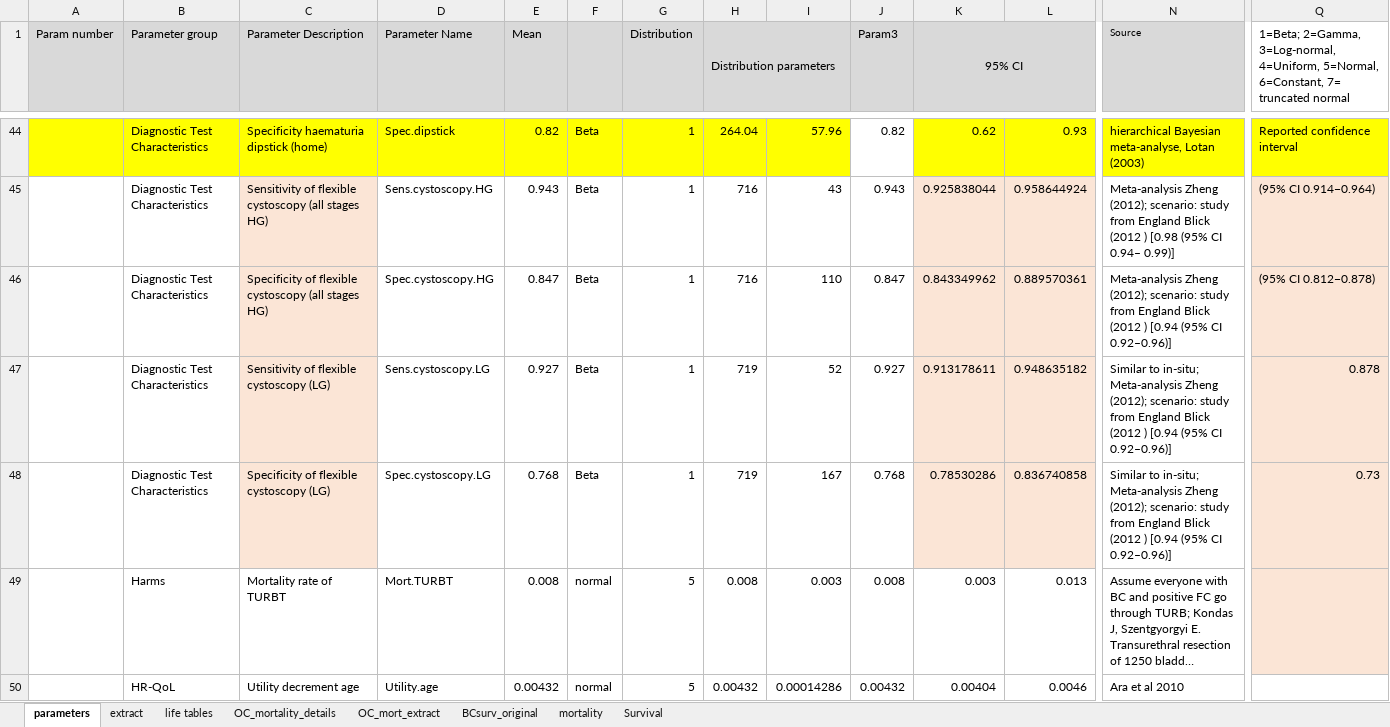
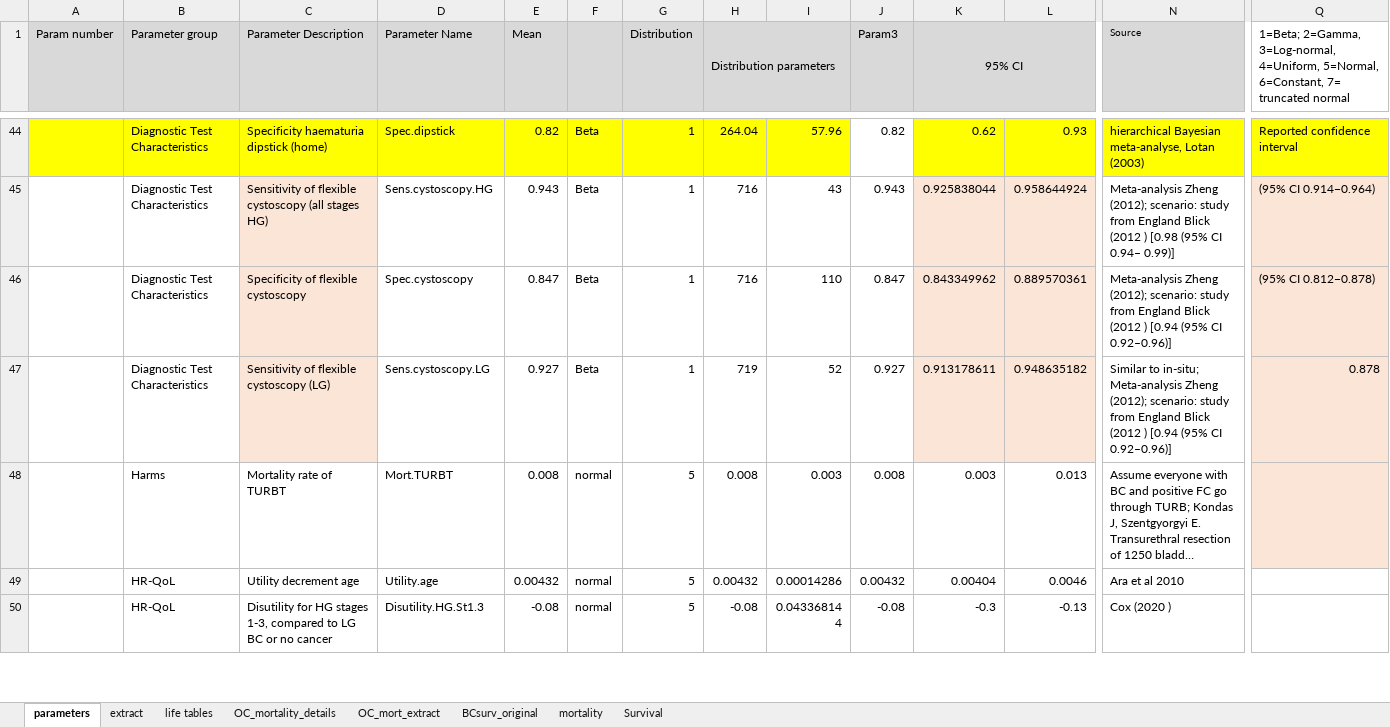
Before and after one commit to lena-mandrik/Bladder_cancer_model, an Excel workbook: Parameters.xlsx, sheet parameters, drawn as a sheet; only a part is shown, gaps mark what is left out; the shorter side is filled out with more unchanged rows; long unchanged cells end in …; values as stored, in another font and other column widths than the file's, no borders; rows hold the shown columns only; the diff names each change by its address in the sheet, - before the commit and + after, or states it on an @@ line.

```diff
--- a/Parameters.xlsx (sheet parameters)
+++ b/Parameters.xlsx (sheet parameters)
-C46 (Parameter Description): Specificity of flexible cystoscopy (all stages HG)
+C46 (Parameter Description): Specificity of flexible cystoscopy
-D46 (Parameter Name): Spec.cystoscopy.HG
+D46 (Parameter Name): Spec.cystoscopy
-row 48:  | Diagnostic Test Characteristics | Specificity of flexible cystoscopy (LG) | Spec.cystoscopy.LG | 0.768 | Beta | 1 | 719 | 167 | 0.768 | 0.78530286 | 0.836740858 | Similar to in-situ; Meta-analysis Zheng (2012); scenario: study from England Blick (2012 ) [0.94 (95% CI 0.92–0.96)] | 0.73
```
Also changed, not shown: sheet extract, 9 other files.
